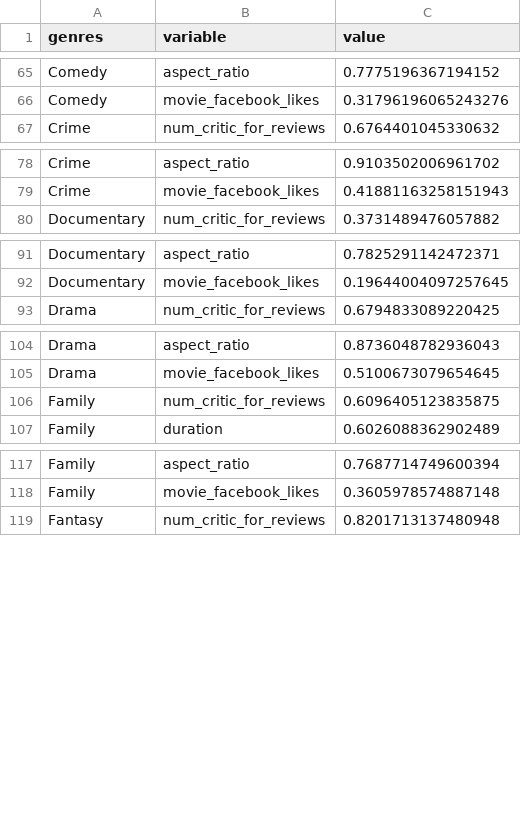
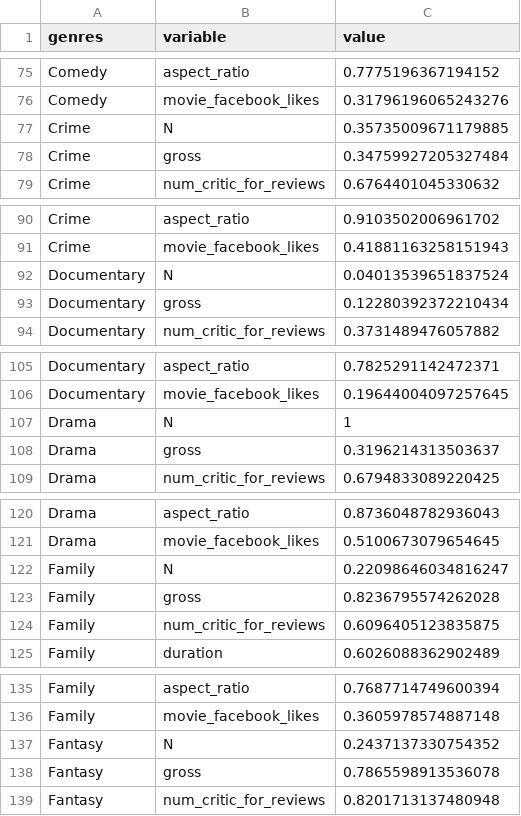
Before and after one commit to Gou-29/p8015_final_shinyapp, a CSV file: Dataset/shiny_radar.csv, drawn as a sheet; only a part is shown, gaps mark what is left out; the diff covers the shown part only.

```diff
--- a/Dataset/shiny_radar.csv
+++ b/Dataset/shiny_radar.csv
@@ -66,2 +76,4 @@ Comedy,aspect_ratio,0.7775196367194152
 Comedy,movie_facebook_likes,0.31796196065243276
+Crime,N,0.35735009671179885
+Crime,gross,0.34759927205327484
 Crime,num_critic_for_reviews,0.6764401045330632
@@ -79,2 +91,4 @@ Crime,aspect_ratio,0.9103502006961702
 Crime,movie_facebook_likes,0.41881163258151943
+Documentary,N,0.04013539651837524
+Documentary,gross,0.12280392372210434
 Documentary,num_critic_for_reviews,0.3731489476057882
@@ -92,2 +106,4 @@ Documentary,aspect_ratio,0.7825291142472371
 Documentary,movie_facebook_likes,0.19644004097257645
+Drama,N,1
+Drama,gross,0.3196214313503637
 Drama,num_critic_for_reviews,0.6794833089220425
@@ -105,2 +121,4 @@ Drama,aspect_ratio,0.8736048782936043
 Drama,movie_facebook_likes,0.5100673079654645
+Family,N,0.22098646034816247
+Family,gross,0.8236795574262028
 Family,num_critic_for_reviews,0.6096405123835875
@@ -118,2 +136,4 @@ Family,aspect_ratio,0.7687714749600394
 Family,movie_facebook_likes,0.3605978574887148
+Fantasy,N,0.2437137330754352
+Fantasy,gross,0.7865598913536078
 Fantasy,num_critic_for_reviews,0.8201713137480948
```
Also changed, not shown: 38 added rows elsewhere in this file, Dataset/shiny_radar_df.csv, 12 other files.
